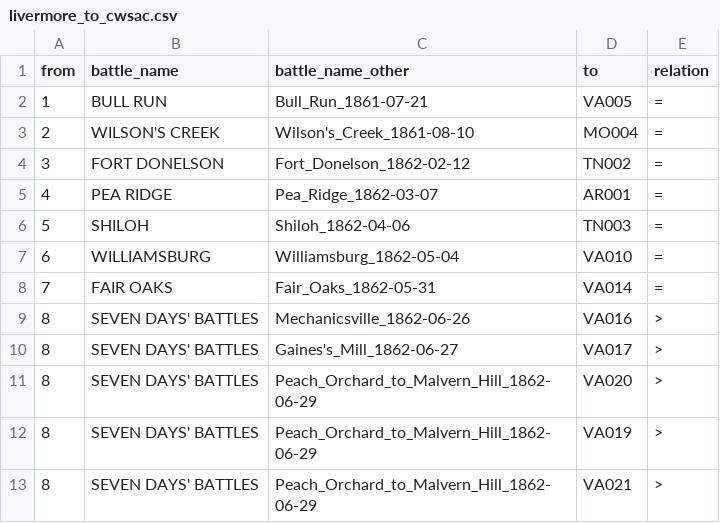
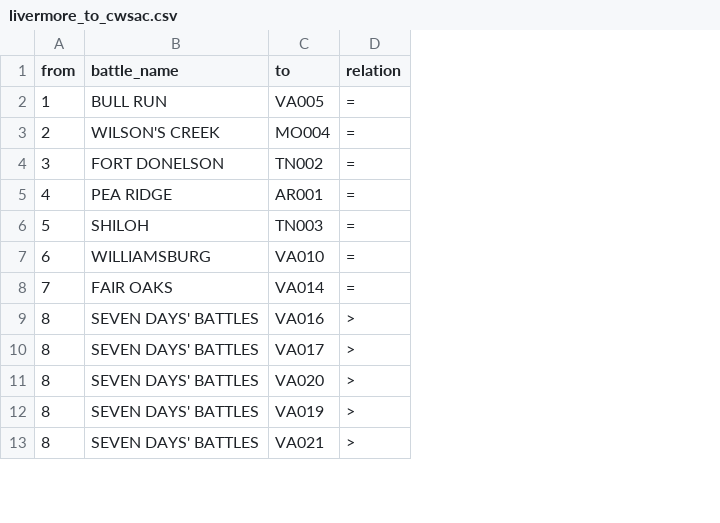
Before and after one commit to jrnold/acw_battle_data, a CSV file: rawdata/livermore1900/livermore_to_cwsac.csv, drawn as a sheet; only a part is shown; the diff names each change by its address in the sheet, - before the commit and + after, or states it on an @@ line.

```diff
--- a/rawdata/livermore1900/livermore_to_cwsac.csv
+++ b/rawdata/livermore1900/livermore_to_cwsac.csv
-column C (battle_name_other), rows 2-13: Bull_Run_1861-07-21 | Wilson's_Creek_1861-08-10 | Fort_Donelson_1862-02-12 | Pea_Ridge_1862-03-07 | Shiloh_1862-04-06 | Williamsburg_1862-05-04 | Fair_Oaks_1862-05-31 | Mechanicsville_1862-06-26 | Gaines's_Mill_1862-06-27 | Peach_Orchard_to_Malvern_Hill_1862-06-29 | Peach_Orchard_to_Malvern_Hill_1862-06-29 | Peach_Orchard_to_Malvern_Hill_1862-06-29
```
Also changed, not shown: rawdata/livermore1900/livermore.csv, 3 other files.
